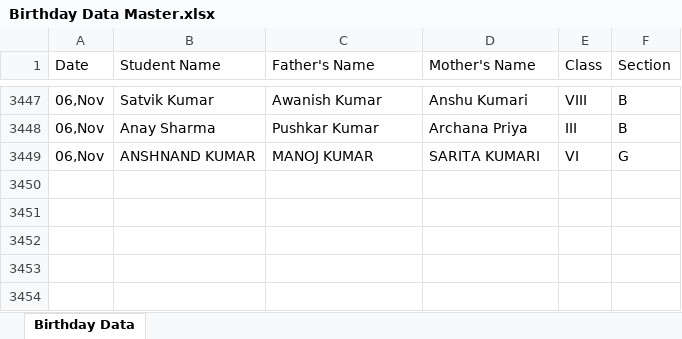
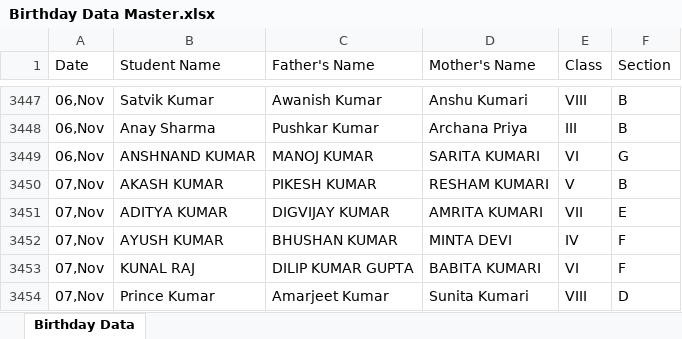
Before and after one commit to pranavsharma-io/HTML, an Excel workbook: Birthday Data Master.xlsx, sheet Birthday Data, drawn as a sheet; only a part is shown, gaps mark what is left out; values as stored, in another font and other column widths than the file's, no borders; the diff names each change by its address in the sheet, - before the commit and + after, or states it on an @@ line.

Commit message:
Automated data scrape and format for 2026-11-03

```diff
--- a/Birthday Data Master.xlsx (sheet Birthday Data)
+++ b/Birthday Data Master.xlsx (sheet Birthday Data)
+row 3450: 07,Nov | AKASH KUMAR | PIKESH KUMAR | RESHAM KUMARI | V | B
+row 3451: 07,Nov | ADITYA KUMAR | DIGVIJAY KUMAR | AMRITA KUMARI | VII | E
+row 3452: 07,Nov | AYUSH KUMAR | BHUSHAN KUMAR | MINTA DEVI | IV | F
+row 3453: 07,Nov | KUNAL RAJ | DILIP KUMAR GUPTA | BABITA KUMARI | VI | F
+row 3454: 07,Nov | Prince Kumar | Amarjeet Kumar | Sunita Kumari | VIII | D
```
Also changed, not shown: 2 other files.
